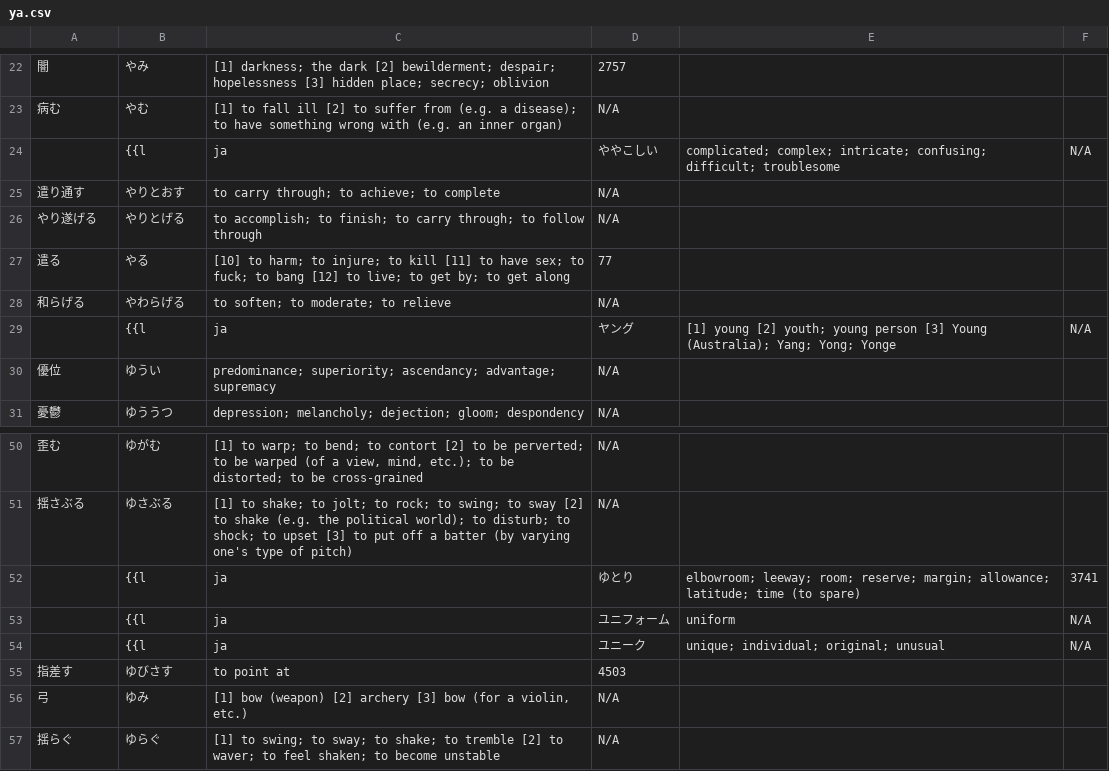
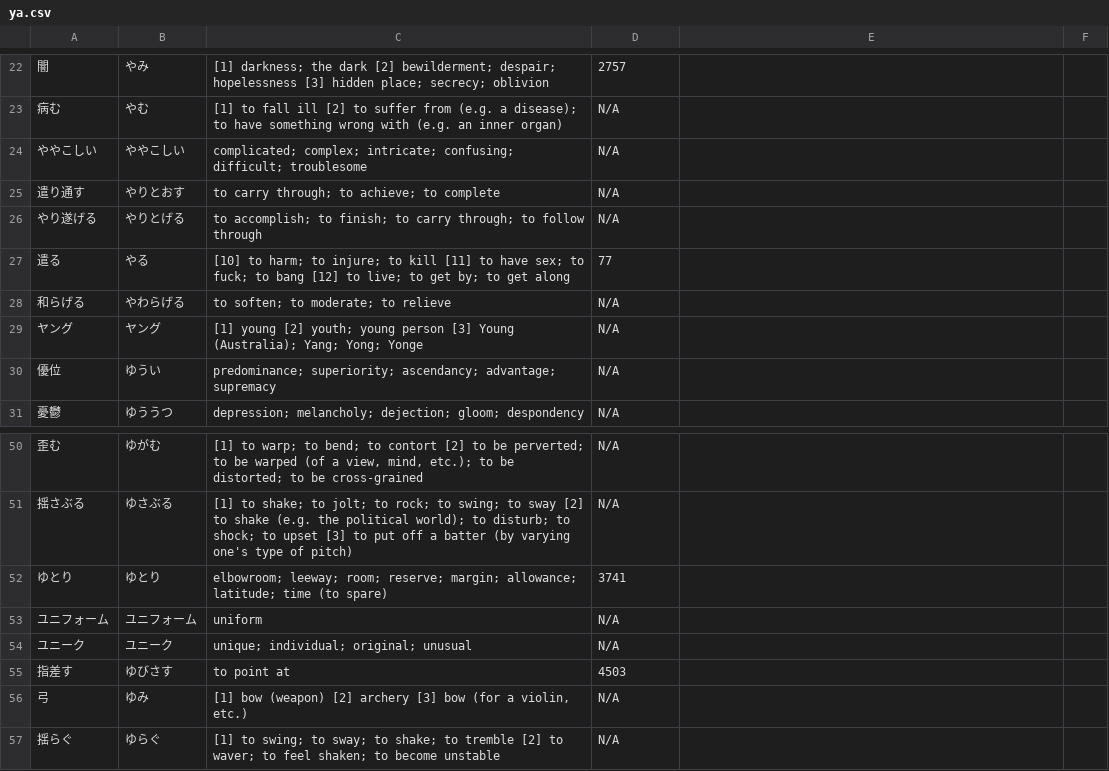
Before and after one commit to Ludvaer/omniscient0, a CSV file: db/seeds/japanese/N1/ya.csv, drawn as a sheet; only a part is shown, gaps mark what is left out.

```diff
--- a/db/seeds/japanese/N1/ya.csv
+++ b/db/seeds/japanese/N1/ya.csv
@@ -23,3 +23,3 @@
 病む|やむ|[1] to fall ill [2] to suffer from (e.g. a disease); to have something wrong with (e.g. an inner organ)|N/A
-|{{l|ja|ややこしい|complicated; complex; intricate; confusing; difficult; troublesome|N/A
+ややこしい|ややこしい|complicated; complex; intricate; confusing; difficult; troublesome|N/A
 遣り通す|やりとおす|to carry through; to achieve; to complete|N/A
@@ -28,3 +28,3 @@
 和らげる|やわらげる|to soften; to moderate; to relieve|N/A
-|{{l|ja|ヤング|[1] young [2] youth; young person [3] Young (Australia); Yang; Yong; Yonge|N/A
+ヤング|ヤング|[1] young [2] youth; young person [3] Young (Australia); Yang; Yong; Yonge|N/A
 優位|ゆうい|predominance; superiority; ascendancy; advantage; supremacy|N/A
@@ -51,5 +51,5 @@
 揺さぶる|ゆさぶる|[1] to shake; to jolt; to rock; to swing; to sway [2] to shake (e.g. the political world); to disturb; to shock; to upset [3] to put off a batter (by varying one's type of pitch)|N/A
-|{{l|ja|ゆとり|elbowroom; leeway; room; reserve; margin; allowance; latitude; time (to spare)|3741
-|{{l|ja|ユニフォーム|uniform|N/A
-|{{l|ja|ユニーク|unique; individual; original; unusual|N/A
+ゆとり|ゆとり|elbowroom; leeway; room; reserve; margin; allowance; latitude; time (to spare)|3741
+ユニフォーム|ユニフォーム|uniform|N/A
+ユニーク|ユニーク|unique; individual; original; unusual|N/A
 指差す|ゆびさす|to point at|4503
```
Also changed, not shown: db/seeds/japanese/N4/ka.csv, db/seeds/users/users.csv, 10 other files.
